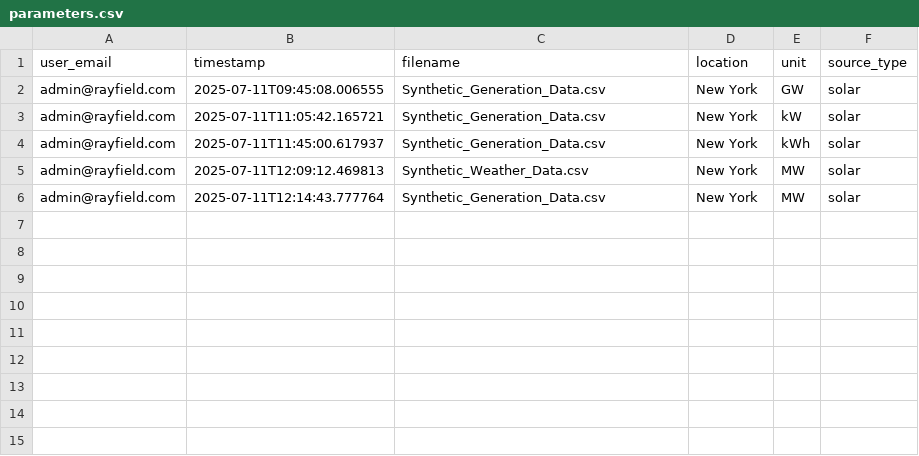
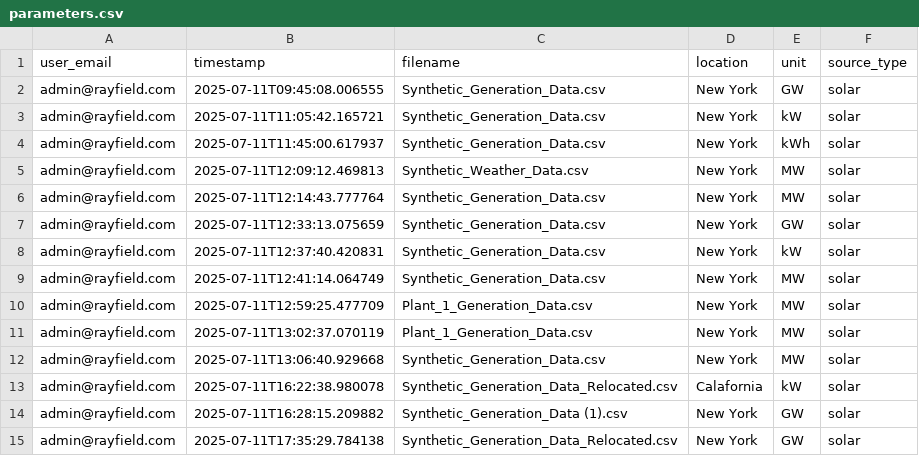
Before and after one commit to Dhruv-mat/Rayfield-Frontend, a CSV file: parameters.csv, drawn as a sheet; the diff names each change by its address in the sheet, - before the commit and + after, or states it on an @@ line.

```diff
--- a/parameters.csv
+++ b/parameters.csv
+row 7: admin@rayfield.com | 2025-07-11T12:33:13.075659 | Synthetic_Generation_Data.csv | New York | GW | solar
+row 8: admin@rayfield.com | 2025-07-11T12:37:40.420831 | Synthetic_Generation_Data.csv | New York | kW | solar
+row 9: admin@rayfield.com | 2025-07-11T12:41:14.064749 | Synthetic_Generation_Data.csv | New York | MW | solar
+row 10: admin@rayfield.com | 2025-07-11T12:59:25.477709 | Plant_1_Generation_Data.csv | New York | MW | solar
+row 11: admin@rayfield.com | 2025-07-11T13:02:37.070119 | Plant_1_Generation_Data.csv | New York | MW | solar
+row 12: admin@rayfield.com | 2025-07-11T13:06:40.929668 | Synthetic_Generation_Data.csv | New York | MW | solar
+row 13: admin@rayfield.com | 2025-07-11T16:22:38.980078 | Synthetic_Generation_Data_Relocated.csv | Calafornia | kW | solar
+row 14: admin@rayfield.com | 2025-07-11T16:28:15.209882 | Synthetic_Generation_Data (1).csv | New York | GW | solar
+row 15: admin@rayfield.com | 2025-07-11T17:35:29.784138 | Synthetic_Generation_Data_Relocated.csv | New York | GW | solar
```
Also changed, not shown: analysis_parameters.csv, anomalous_power_data.csv, 17 other files.
